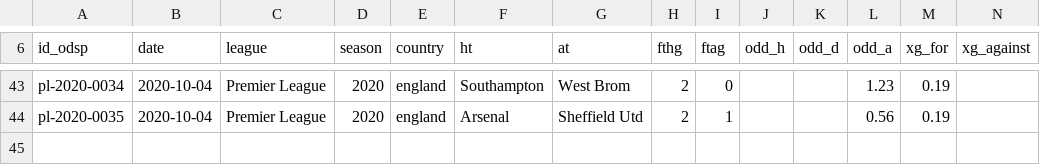
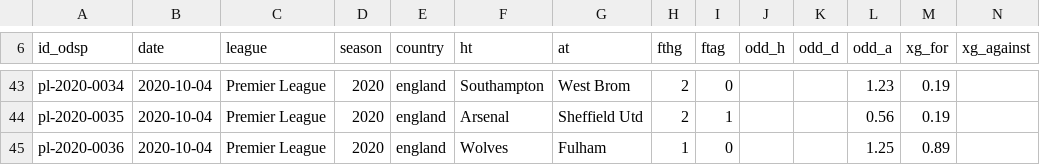
Before and after one commit to ReverseMomentum/TurnaroundIQ, a CSV file: stats/prem_20_25.csv, drawn as a sheet; only a part is shown, gaps mark what is left out; the diff names each change by its address in the sheet, - before the commit and + after, or states it on an @@ line.

Commit message:
Add Wolves-Fulham 2020-10-04

```diff
--- a/stats/prem_20_25.csv
+++ b/stats/prem_20_25.csv
+row 45: pl-2020-0036 | 2020-10-04 | Premier League | 2020 | england | Wolves | Fulham | 1 | 0 |  |  | 1.25 | 0.89
```
